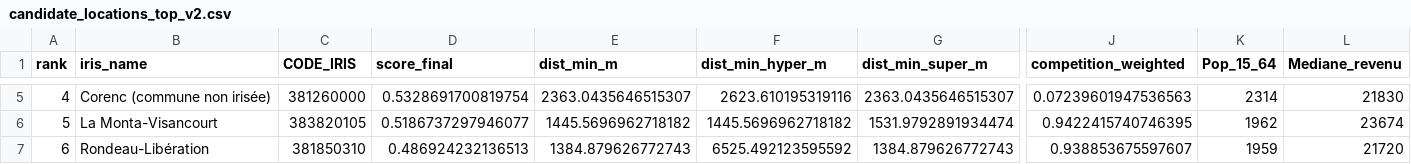
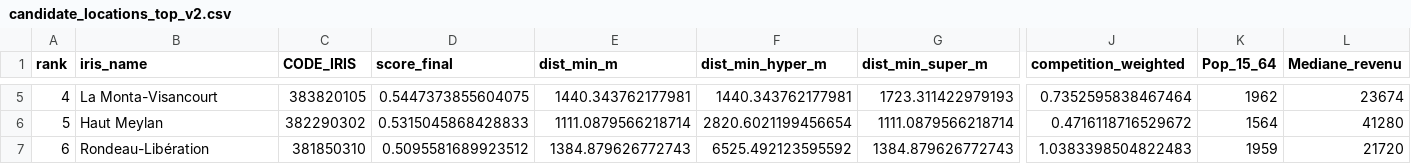
Before and after one commit to hauguelarthur-lgtm/ProjetECO, a CSV file: Cours/data/processed/candidate_locations_top_v2.csv, drawn as a sheet; only a part is shown, gaps mark what is left out; the diff covers the shown part only; the diff names each change by its address in the sheet, - before the commit and + after, or states it on an @@ line.

```diff
--- a/Cours/data/processed/candidate_locations_top_v2.csv
+++ b/Cours/data/processed/candidate_locations_top_v2.csv
-B5 (iris_name): Corenc (commune non irisée)
+B5 (iris_name): La Monta-Visancourt
-C5 (CODE_IRIS): 381260000
+C5 (CODE_IRIS): 383820105
-D5 (score_final): 0.5328691700819754
+D5 (score_final): 0.5447373855604075
-E5 (dist_min_m): 2363.0435646515307
+E5 (dist_min_m): 1440.343762177981
-F5 (dist_min_hyper_m): 2623.610195319116
+F5 (dist_min_hyper_m): 1440.343762177981
-G5 (dist_min_super_m): 2363.0435646515307
+G5 (dist_min_super_m): 1723.311422979193
-J5 (competition_weighted): 0.07239601947536563
+J5 (competition_weighted): 0.7352595838467464
-K5 (Pop_15_64): 2314
+K5 (Pop_15_64): 1962
-L5 (Mediane_revenu): 21830
+L5 (Mediane_revenu): 23674
-B6 (iris_name): La Monta-Visancourt
+B6 (iris_name): Haut Meylan
-C6 (CODE_IRIS): 383820105
+C6 (CODE_IRIS): 382290302
-D6 (score_final): 0.5186737297946077
+D6 (score_final): 0.5315045868428833
-E6 (dist_min_m): 1445.5696962718182
+E6 (dist_min_m): 1111.0879566218714
-F6 (dist_min_hyper_m): 1445.5696962718182
+F6 (dist_min_hyper_m): 2820.6021199456654
-G6 (dist_min_super_m): 1531.9792891934474
+G6 (dist_min_super_m): 1111.0879566218714
-J6 (competition_weighted): 0.9422415740746395
+J6 (competition_weighted): 0.4716118716529672
-K6 (Pop_15_64): 1962
+K6 (Pop_15_64): 1564
-L6 (Mediane_revenu): 23674
+L6 (Mediane_revenu): 41280
-D7 (score_final): 0.486924232136513
+D7 (score_final): 0.5095581689923512
-J7 (competition_weighted): 0.938853675597607
+J7 (competition_weighted): 1.0383398504822483
```
Also changed, not shown: 76 edited cells elsewhere in this file, Cours/data/processed/candidate_locations_summary_v2.csv, Cours/data/processed/candidate_locations_top_readable_v2.csv, 12 other files.
